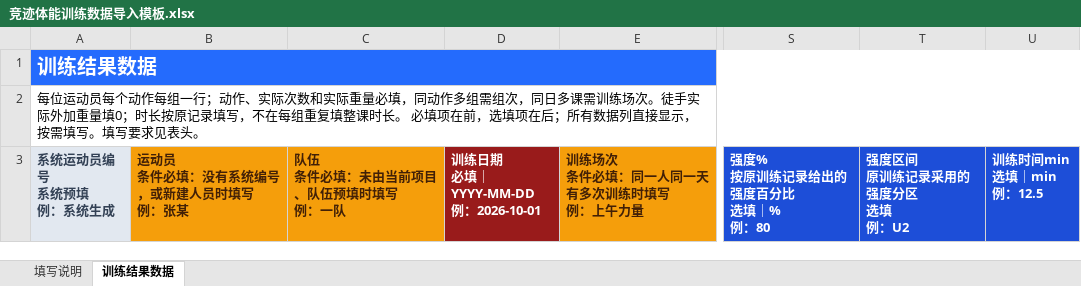
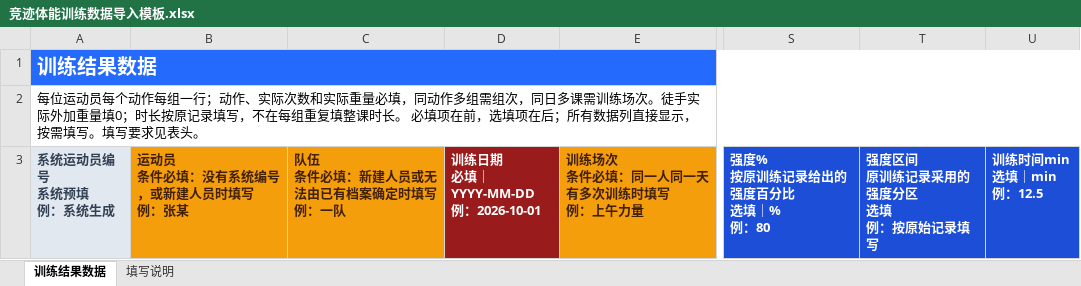
Before and after one commit to fzihao666-prog/jingji, an Excel workbook: public/templates/竞迹体能训练数据导入模板.xlsx, sheet 训练结果数据, drawn as a sheet; only a part is shown, gaps mark what is left out; values as stored, in another font and other column widths than the file's, no borders; ↵ is a line break in a cell; the diff names each change by its address in the sheet, - before the commit and + after, or states it on an @@ line.

```diff
--- a/public/templates/竞迹体能训练数据导入模板.xlsx (sheet 训练结果数据)
+++ b/public/templates/竞迹体能训练数据导入模板.xlsx (sheet 训练结果数据)
@@ sheet tab order changed: 训练结果数据 | 填写说明 @@
-C3: 队伍 ↵ 条件必填：未由当前项目、队伍预填时填写 ↵ 例：一队
+C3: 队伍 ↵ 条件必填：新建人员或无法由已有档案确定时填写 ↵ 例：一队
-T3: 强度区间 ↵ 原训练记录采用的强度分区 ↵ 选填 ↵ 例：U2
+T3: 强度区间 ↵ 原训练记录采用的强度分区 ↵ 选填 ↵ 例：按原始记录填写
```
Also changed, not shown: public/templates/竞迹专项训练导入模板.xlsx, public/templates/竞迹统一数据导入模板.xlsx, 5 other files.
